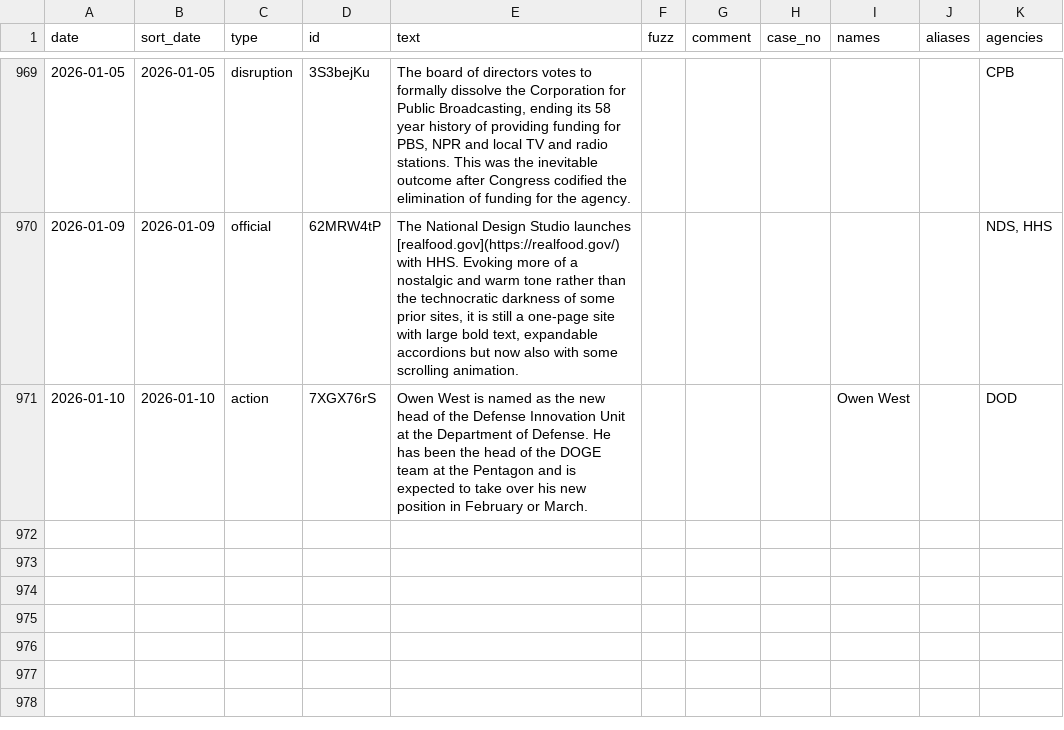
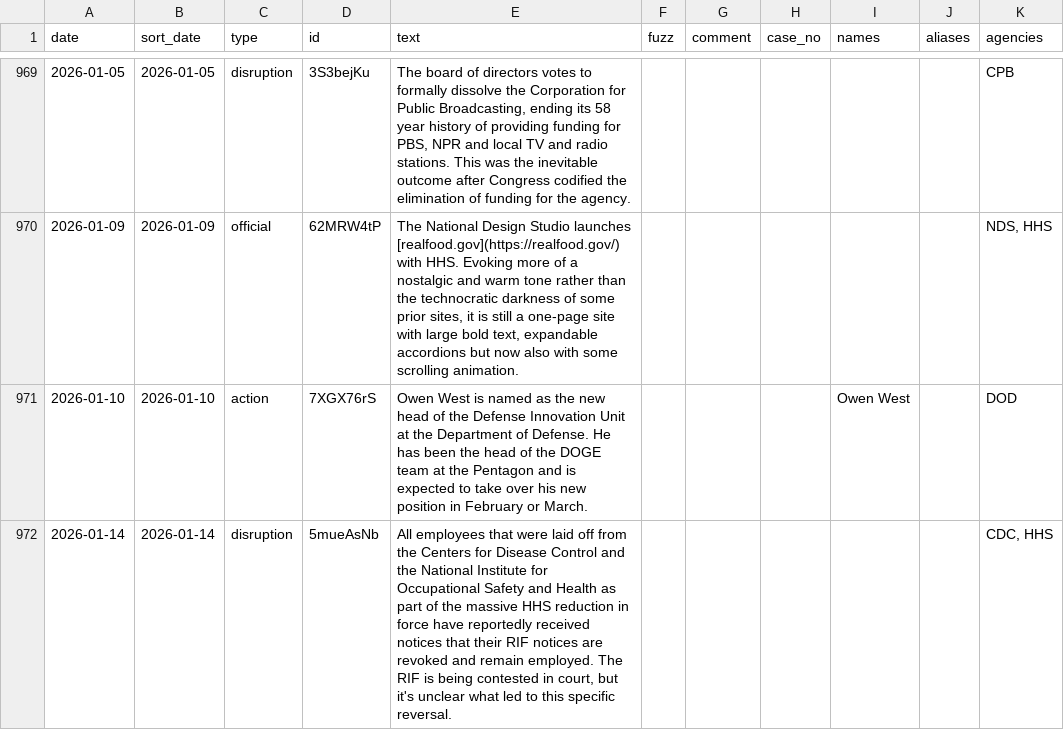
Before and after one commit to harrisj/doge_track, a CSV file: src/csv/events.csv, drawn as a sheet; only a part is shown, gaps mark what is left out.

```diff
--- a/src/csv/events.csv
+++ b/src/csv/events.csv
@@ -972 +972,2 @@ date,sort_date,type,id,text,fuzz,comment,case_no,names,aliases,agencies
 2026-01-10,2026-01-10,action,7XGX76rS,Owen West is named as the new head of the Defense Innovation Unit at the Department of Defense. He has been the head of the DOGE team at the Pentagon and is expected to take over his new position in February or March.,,,,Owen West,"",DOD
+2026-01-14,2026-01-14,disruption,5mueAsNb,"All employees that were laid off from the Centers for Disease Control and the National Institute for Occupational Safety and Health as part of the massive HHS reduction in force have reportedly received notices that their RIF notices are revoked and remain employed. The RIF is being contested in court, but it's unclear what led to this specific reversal.",,,,"","","CDC, HHS"
```
Also changed, not shown: src/csv/agencies.csv, 3 other files.
